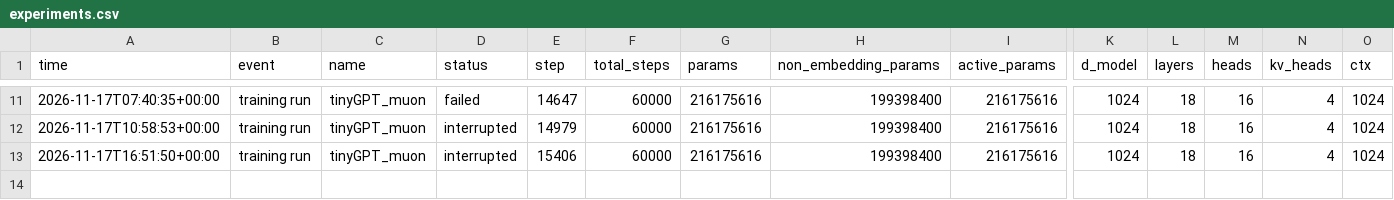
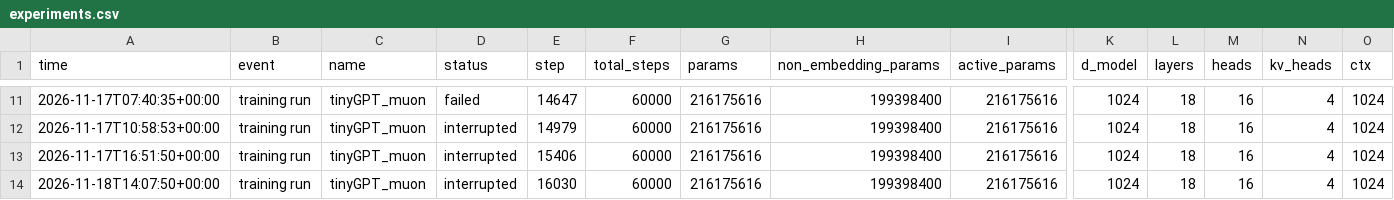
Before and after one commit to AlfredPgen/Local-AI, a CSV file: results/experiments.csv, drawn as a sheet; only a part is shown, gaps mark what is left out; rows hold the shown columns only; the diff names each change by its address in the sheet, - before the commit and + after, or states it on an @@ line.

Commit message:
Experiments: training run tinyGPT_muon interrupted

```diff
--- a/results/experiments.csv
+++ b/results/experiments.csv
+row 14: 2026-11-18T14:07:50+00:00 | training run | tinyGPT_muon | interrupted | 16030 | 60000 | 216175616 | 199398400 | 216175616 | 1024 | 18 | 16 | 4 | 1024
```
